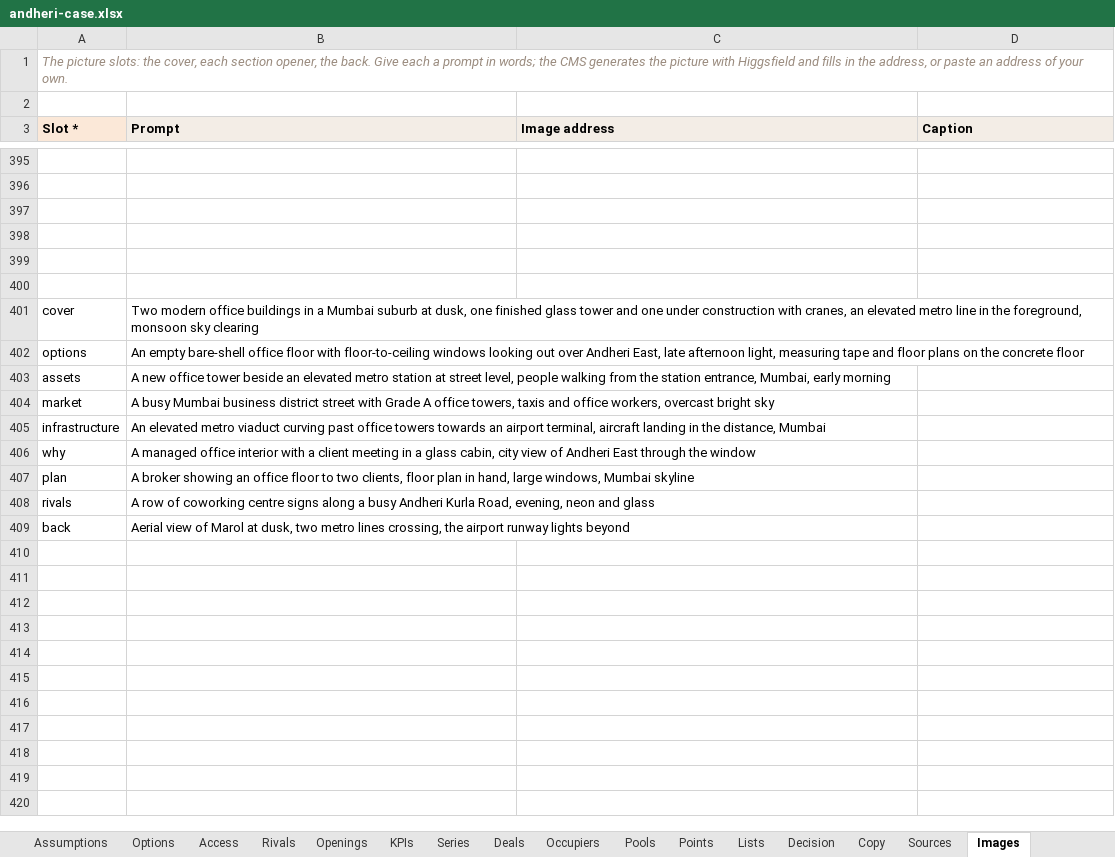
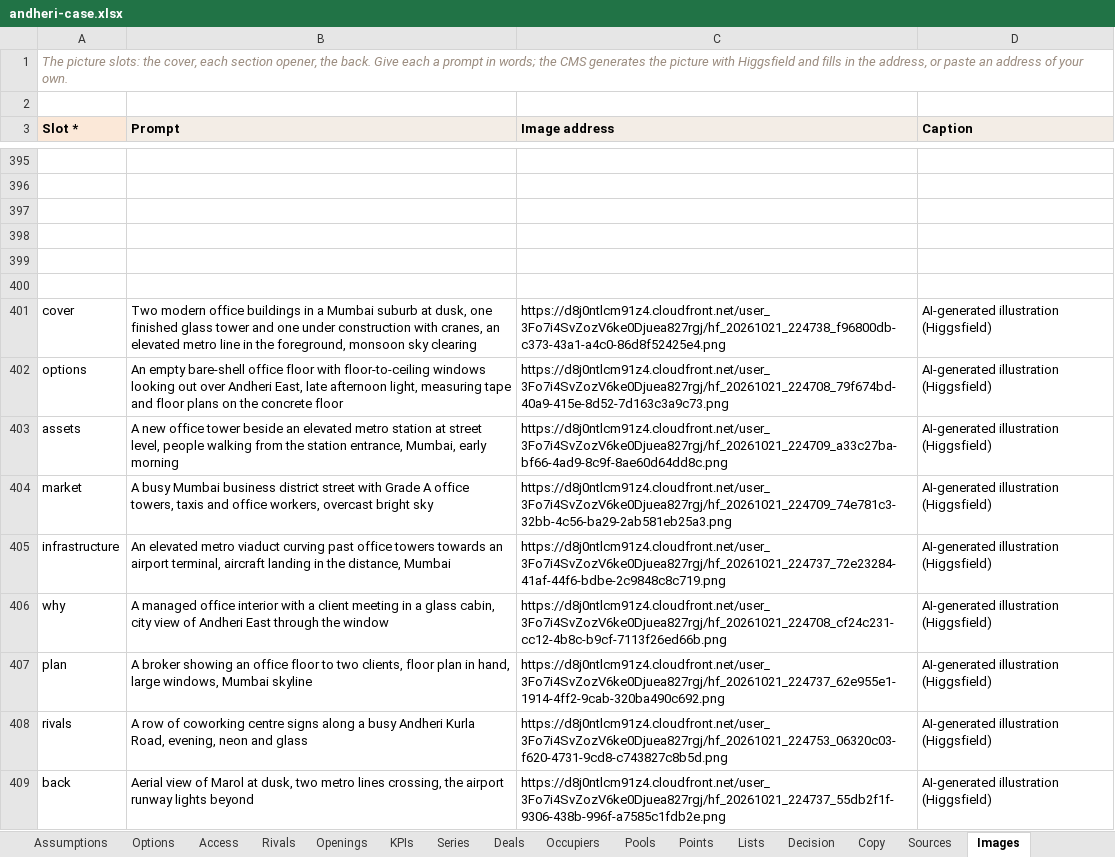
Before and after one commit to contactautopilotoffices-oss/atlas, an Excel workbook: examples/andheri-case.xlsx, sheet Images, drawn as a sheet; only a part is shown, gaps mark what is left out; values as stored, in another font and other column widths than the file's, no borders; the diff names each change by its address in the sheet, - before the commit and + after, or states it on an @@ line.

```diff
--- a/examples/andheri-case.xlsx (sheet Images)
+++ b/examples/andheri-case.xlsx (sheet Images)
-C401 (Image address): (empty)
+C401 (Image address): https://d8j0ntlcm91z4.cloudfront.net/user_3Fo7i4SvZozV6ke0Djuea827rgj/hf_20261021_224738_f96800db-c373-43a1-a4c0-86d8f52425e4.png
-D401:D409 (Caption): (empty)
+D401:D409 (Caption): AI-generated illustration (Higgsfield)
-C402 (Image address): (empty)
+C402 (Image address): https://d8j0ntlcm91z4.cloudfront.net/user_3Fo7i4SvZozV6ke0Djuea827rgj/hf_20261021_224708_79f674bd-40a9-415e-8d52-7d163c3a9c73.png
-C403 (Image address): (empty)
+C403 (Image address): https://d8j0ntlcm91z4.cloudfront.net/user_3Fo7i4SvZozV6ke0Djuea827rgj/hf_20261021_224709_a33c27ba-bf66-4ad9-8c9f-8ae60d64dd8c.png
-C404 (Image address): (empty)
+C404 (Image address): https://d8j0ntlcm91z4.cloudfront.net/user_3Fo7i4SvZozV6ke0Djuea827rgj/hf_20261021_224709_74e781c3-32bb-4c56-ba29-2ab581eb25a3.png
-C405 (Image address): (empty)
+C405 (Image address): https://d8j0ntlcm91z4.cloudfront.net/user_3Fo7i4SvZozV6ke0Djuea827rgj/hf_20261021_224737_72e23284-41af-44f6-bdbe-2c9848c8c719.png
-C406 (Image address): (empty)
+C406 (Image address): https://d8j0ntlcm91z4.cloudfront.net/user_3Fo7i4SvZozV6ke0Djuea827rgj/hf_20261021_224708_cf24c231-cc12-4b8c-b9cf-7113f26ed66b.png
-C407 (Image address): (empty)
+C407 (Image address): https://d8j0ntlcm91z4.cloudfront.net/user_3Fo7i4SvZozV6ke0Djuea827rgj/hf_20261021_224737_62e955e1-1914-4ff2-9cab-320ba490c692.png
-C408 (Image address): (empty)
+C408 (Image address): https://d8j0ntlcm91z4.cloudfront.net/user_3Fo7i4SvZozV6ke0Djuea827rgj/hf_20261021_224753_06320c03-f620-4731-9cd8-c743827c8b5d.png
-C409 (Image address): (empty)
+C409 (Image address): https://d8j0ntlcm91z4.cloudfront.net/user_3Fo7i4SvZozV6ke0Djuea827rgj/hf_20261021_224737_55db2f1f-9306-438b-996f-a7585c1fdb2e.png
```
Also changed, not shown: 4 other files.
